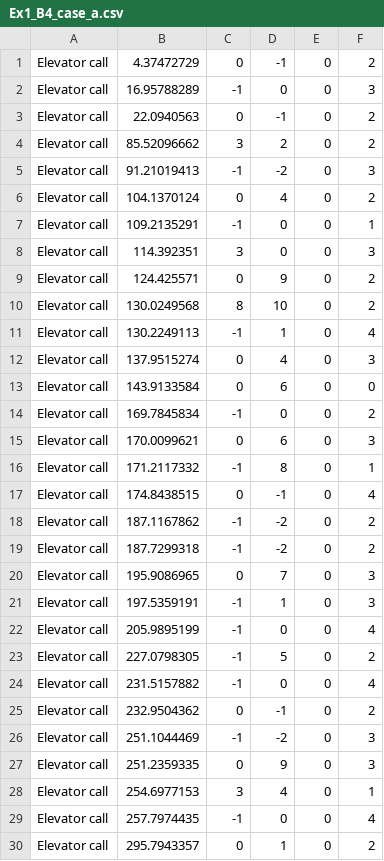
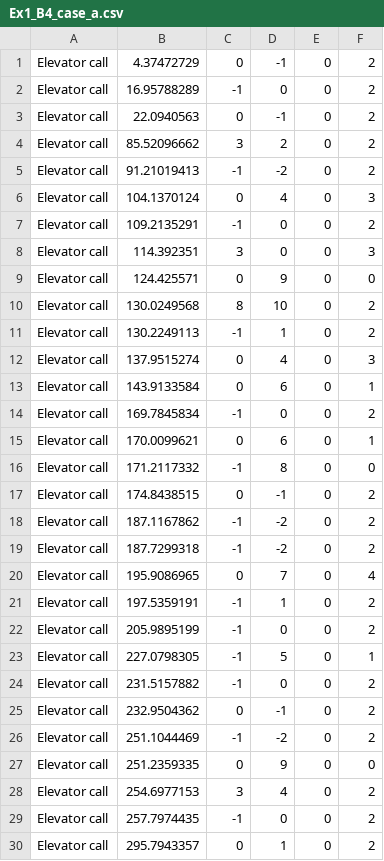
Before and after one commit to eyalhagai12/Ex1_OOP, a CSV file: out/Ex1_B4_case_a.csv, drawn as a sheet; only a part is shown; the diff covers the shown part only.

```diff
--- a/out/Ex1_B4_case_a.csv
+++ b/out/Ex1_B4_case_a.csv
@@ -1,30 +1,30 @@
 Elevator call,4.37472729,0,-1,0,2
-Elevator call,16.95788289,-1,0,0,3
+Elevator call,16.95788289,-1,0,0,2
 Elevator call,22.0940563,0,-1,0,2
 Elevator call,85.52096662,3,2,0,2
-Elevator call,91.21019413,-1,-2,0,3
-Elevator call,104.1370124,0,4,0,2
-Elevator call,109.2135291,-1,0,0,1
+Elevator call,91.21019413,-1,-2,0,2
+Elevator call,104.1370124,0,4,0,3
+Elevator call,109.2135291,-1,0,0,2
 Elevator call,114.392351,3,0,0,3
-Elevator call,124.425571,0,9,0,2
+Elevator call,124.425571,0,9,0,0
 Elevator call,130.0249568,8,10,0,2
-Elevator call,130.2249113,-1,1,0,4
+Elevator call,130.2249113,-1,1,0,2
 Elevator call,137.9515274,0,4,0,3
-Elevator call,143.9133584,0,6,0,0
+Elevator call,143.9133584,0,6,0,1
 Elevator call,169.7845834,-1,0,0,2
-Elevator call,170.0099621,0,6,0,3
-Elevator call,171.2117332,-1,8,0,1
-Elevator call,174.8438515,0,-1,0,4
+Elevator call,170.0099621,0,6,0,1
+Elevator call,171.2117332,-1,8,0,0
+Elevator call,174.8438515,0,-1,0,2
 Elevator call,187.1167862,-1,-2,0,2
 Elevator call,187.7299318,-1,-2,0,2
-Elevator call,195.9086965,0,7,0,3
-Elevator call,197.5359191,-1,1,0,3
-Elevator call,205.9895199,-1,0,0,4
-Elevator call,227.0798305,-1,5,0,2
-Elevator call,231.5157882,-1,0,0,4
+Elevator call,195.9086965,0,7,0,4
+Elevator call,197.5359191,-1,1,0,2
+Elevator call,205.9895199,-1,0,0,2
+Elevator call,227.0798305,-1,5,0,1
+Elevator call,231.5157882,-1,0,0,2
 Elevator call,232.9504362,0,-1,0,2
-Elevator call,251.1044469,-1,-2,0,3
-Elevator call,251.2359335,0,9,0,3
-Elevator call,254.6977153,3,4,0,1
-Elevator call,257.7974435,-1,0,0,4
+Elevator call,251.1044469,-1,-2,0,2
+Elevator call,251.2359335,0,9,0,0
+Elevator call,254.6977153,3,4,0,2
+Elevator call,257.7974435,-1,0,0,2
 Elevator call,295.7943357,0,1,0,2
```
Also changed, not shown: 54 edited cells elsewhere in this file, out/Ex1_B3_case_a.csv, out/Ex1_B3_case_b.csv, 29 other files.
